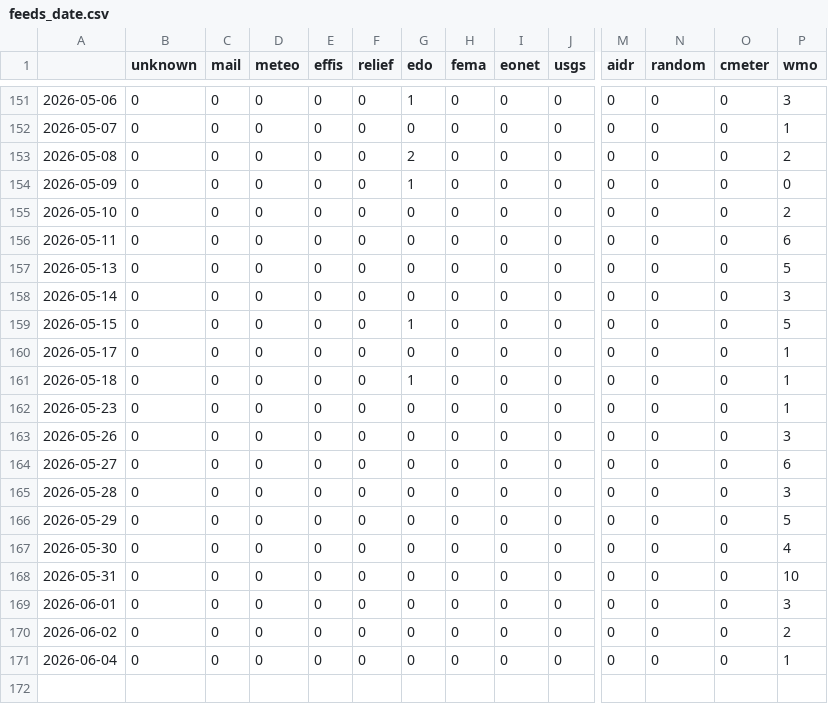
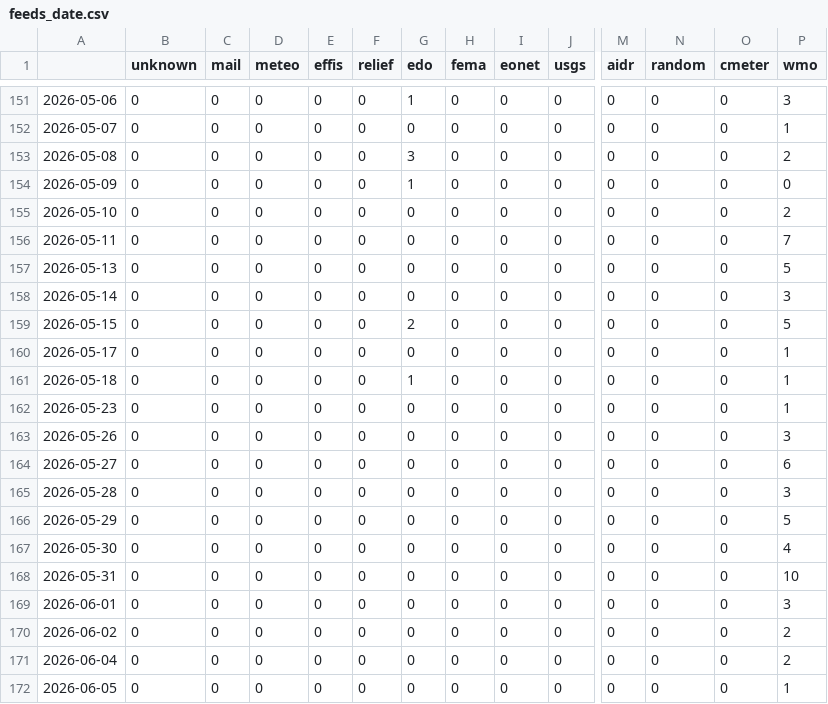
Before and after one commit to pg-ufr-news/germanExtremes, a CSV file: csv/feeds_date.csv, drawn as a sheet; only a part is shown, gaps mark what is left out; rows hold the shown columns only; the diff names each change by its address in the sheet, - before the commit and + after, or states it on an @@ line.

```diff
--- a/csv/feeds_date.csv
+++ b/csv/feeds_date.csv
-G153 (edo): 2
+G153 (edo): 3
-P156 (wmo): 6
+P156 (wmo): 7
-G159 (edo): 1
+G159 (edo): 2
-P171 (wmo): 1
+P171 (wmo): 2
+row 172: 2026-06-05 | 0 | 0 | 0 | 0 | 0 | 0 | 0 | 0 | 0 | 0 | 0 | 0 | 1
```
Also changed, not shown: csv/extremes_date.csv, 5 other files.
